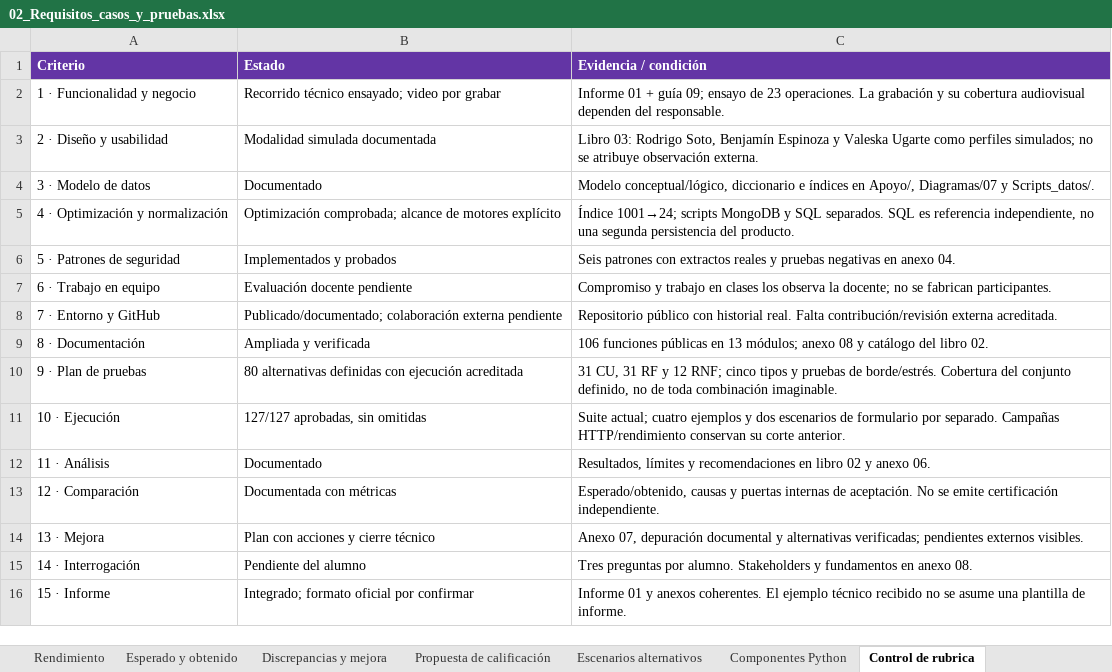
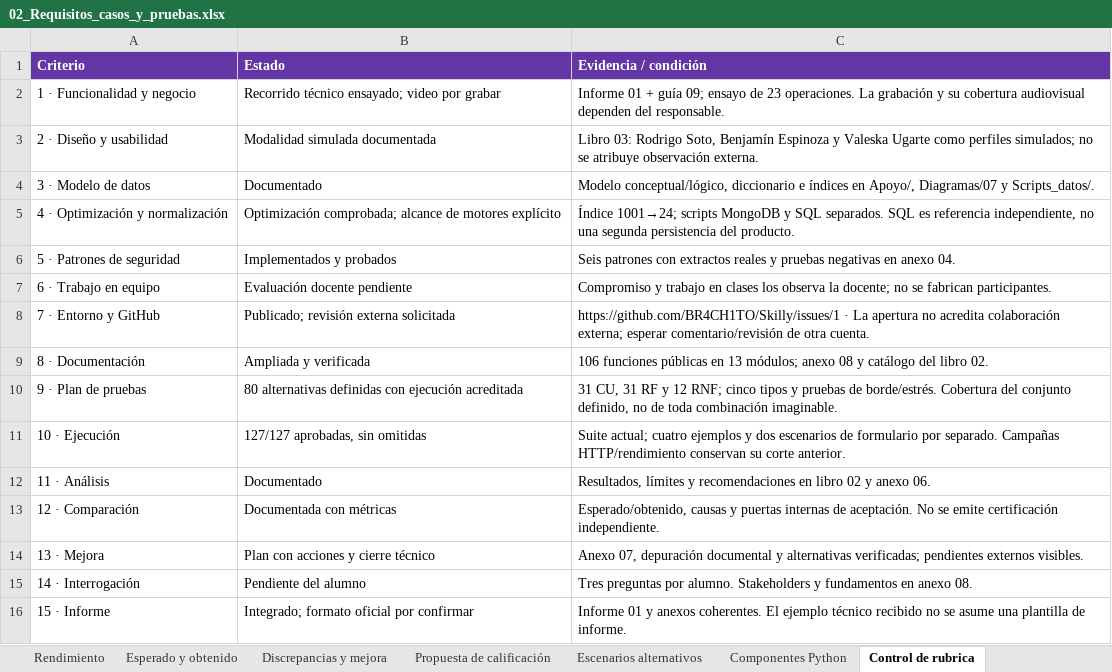
Before and after one commit to BR4CH1TO/Skilly, an Excel workbook: Documentos Word/Unidad_3/02_Requisitos_casos_y_pruebas.xlsx, sheet Control de rubrica, drawn as a sheet; values as stored, in another font and other column widths than the file's, no borders; the diff names each change by its address in the sheet, - before the commit and + after, or states it on an @@ line.

Commit message:
Documentar solicitud real de revisión externa y criterios de cierre

```diff
--- a/Documentos Word/Unidad_3/02_Requisitos_casos_y_pruebas.xlsx (sheet Control de rubrica)
+++ b/Documentos Word/Unidad_3/02_Requisitos_casos_y_pruebas.xlsx (sheet Control de rubrica)
-B8 (Estado): Publicado/documentado; colaboración externa pendiente
+B8 (Estado): Publicado; revisión externa solicitada
-C8 (Evidencia / condición): Repositorio público con historial real. Falta contribución/revisión externa acreditada.
+C8 (Evidencia / condición): https://github.com/BR4CH1TO/Skilly/issues/1 · La apertura no acredita colaboración externa; esperar comentario/revisión de otra cuenta.
```
Also changed, not shown: sheet Esperado y obtenido, sheet Discrepancias y mejora, 6 other files.
